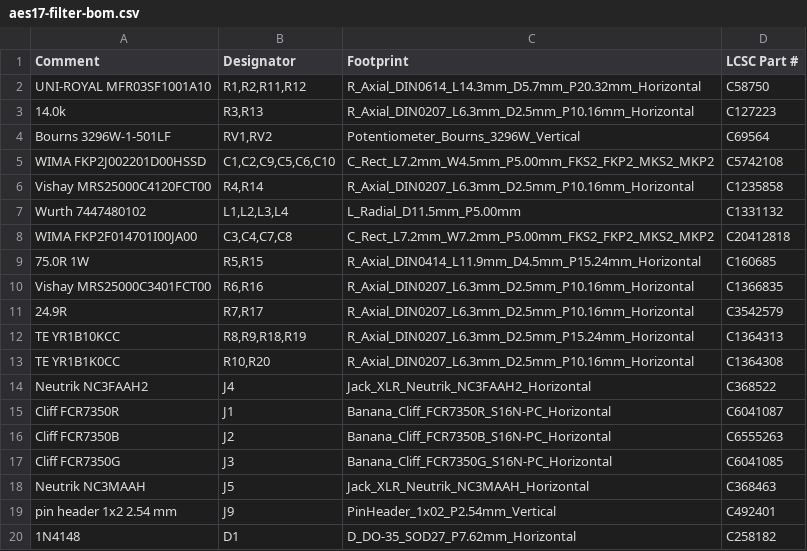
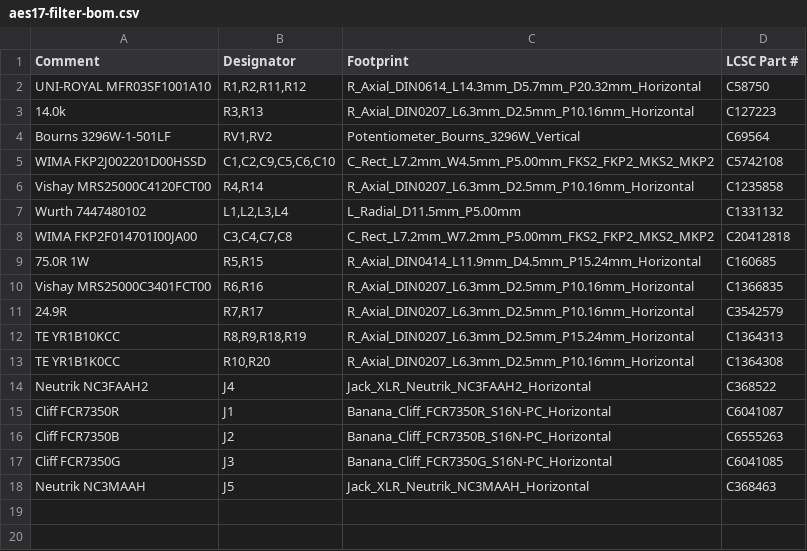
Before and after one commit to ToxSox/aes17_filter, a CSV file: hardware/fab/aes17-filter-bom.csv, drawn as a sheet.

```diff
--- a/hardware/fab/aes17-filter-bom.csv
+++ b/hardware/fab/aes17-filter-bom.csv
@@ -18,3 +18 @@ Cliff FCR7350G,J3,Banana_Cliff_FCR7350G_S16N-PC_Horizontal,C6041085
 Neutrik NC3MAAH,J5,Jack_XLR_Neutrik_NC3MAAH_Horizontal,C368463
-pin header 1x2 2.54 mm,J9,PinHeader_1x02_P2.54mm_Vertical,C492401
-1N4148,D1,D_DO-35_SOD27_P7.62mm_Horizontal,C258182
```
Also changed, not shown: hardware/fab/aes17-filter-cpl.csv, hardware/fab/aes17-filter-parts.csv, 21 other files.
